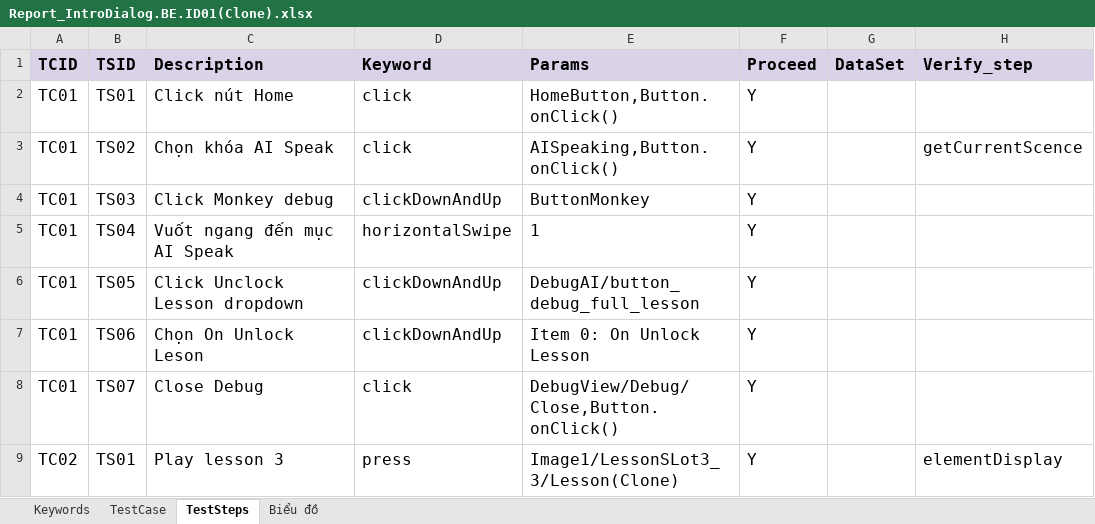
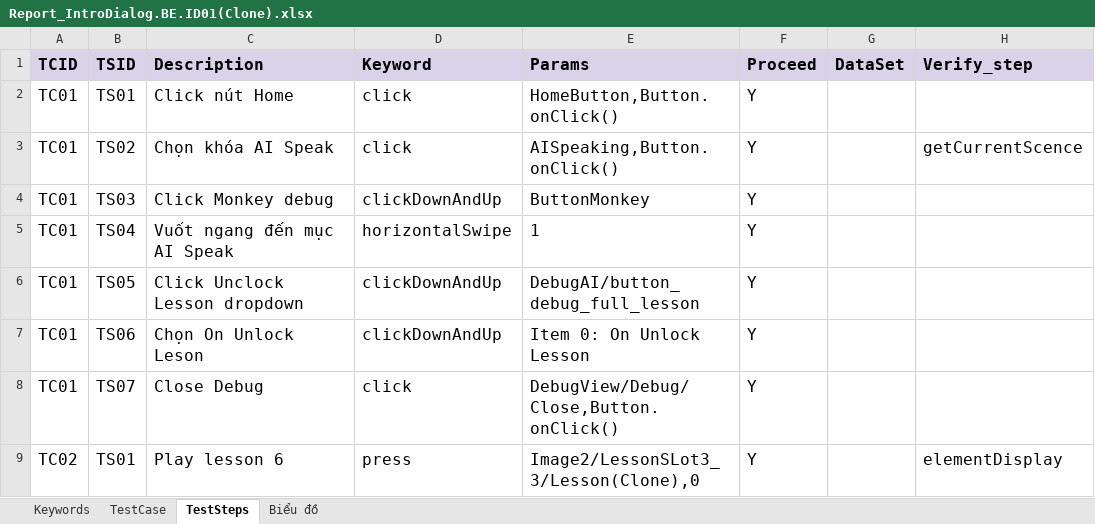
Before and after one commit to lenga44/keyworddriven.monkey.game, an Excel workbook: src/main/java/testcases/Report_IntroDialog.BE.ID01(Clone).xlsx, sheet TestSteps, drawn as a sheet; only a part is shown; values as stored, in another font and other column widths than the file's, no borders; charts and pictures and conditional formats not drawn; the diff names each change by its address in the sheet, - before the commit and + after, or states it on an @@ line.

```diff
--- a/src/main/java/testcases/Report_IntroDialog.BE.ID01(Clone).xlsx (sheet TestSteps)
+++ b/src/main/java/testcases/Report_IntroDialog.BE.ID01(Clone).xlsx (sheet TestSteps)
-C9 (Description): Play lesson 3
+C9 (Description): Play lesson 6
-E9 (Params): Image1/LessonSLot3_3/Lesson(Clone)
+E9 (Params): Image2/LessonSLot3_3/Lesson(Clone),0
```
Also changed, not shown: charts or pictures, src/main/java/testcases/Report_BrickLayer.xlsx, src/main/java/testcases/Scope.xlsx, 9 other files.
